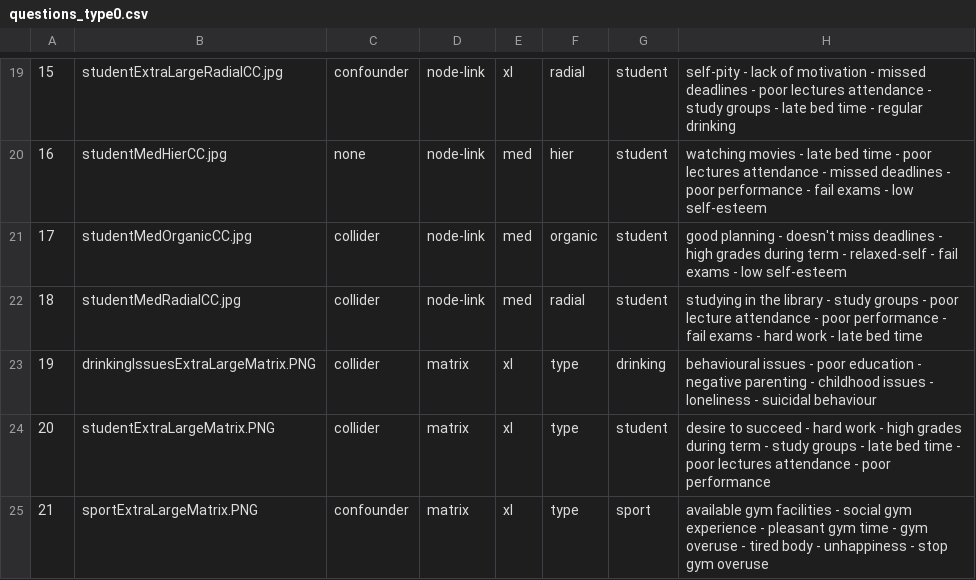
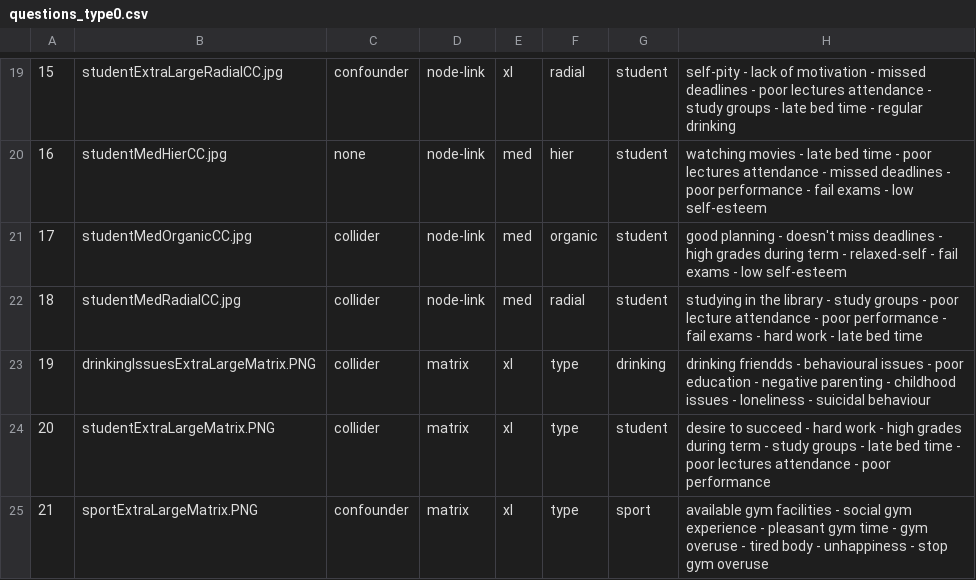
Before and after one commit to knlazarova/experimental-software, a CSV file: public/txt&csv/db table/questions_type0.csv, drawn as a sheet; only a part is shown, gaps mark what is left out.

Commit message:
back up data

```diff
--- a/public/txt&csv/db table/questions_type0.csv
+++ b/public/txt&csv/db table/questions_type0.csv
@@ -22,3 +22,3 @@
 18,studentMedRadialCC.jpg,collider,node-link,med,radial,student,studying in the library - study groups - poor lecture attendance - poor performance - fail exams - hard work - late bed time
-19,drinkingIssuesExtraLargeMatrix.PNG,collider,matrix,xl,type,drinking,behavioural issues - poor education - negative parenting - childhood issues - loneliness - suicidal behaviour
+19,drinkingIssuesExtraLargeMatrix.PNG,collider,matrix,xl,type,drinking,drinking friendds - behavioural issues - poor education - negative parenting - childhood issues - loneliness - suicidal behaviour
 20,studentExtraLargeMatrix.PNG,collider,matrix,xl,type,student,desire to succeed - hard work - high grades during term - study groups - late bed time - poor lectures attendance - poor performance
```
Also changed, not shown: public/txt&csv/db table/Q1type.csv, 3 other files.
